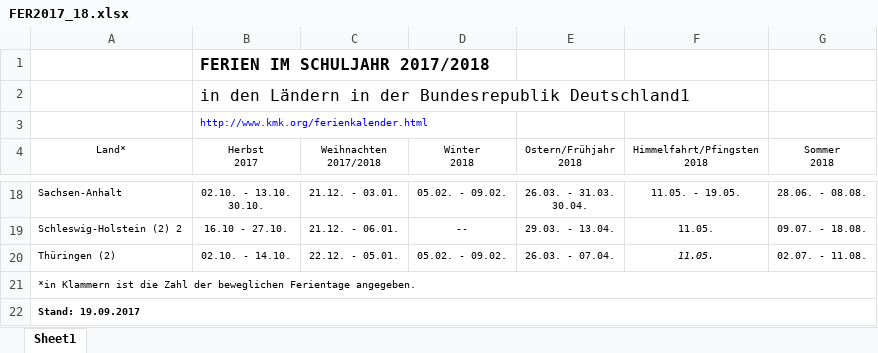
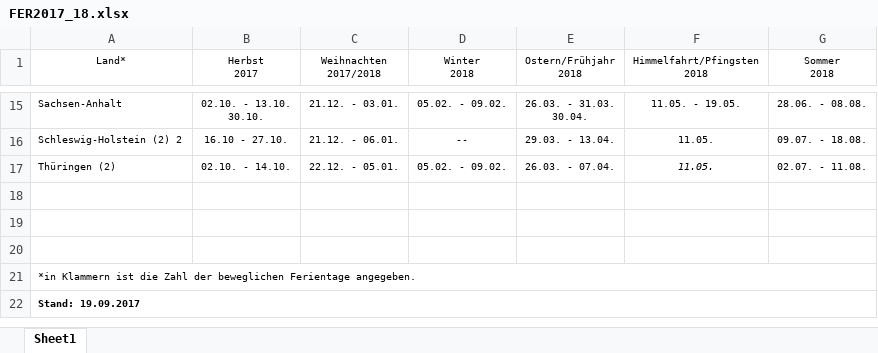
Before and after one commit to Fxvdi/dabi2-project, an Excel workbook: Daten/Schulferien/FER2017_18.xlsx, sheet Sheet1, drawn as a sheet; only a part is shown, gaps mark what is left out; values as stored, in another font and other column widths than the file's, no borders; removed rows and columns are numbered as before the commit, all else as after; the diff names each change by its address in the sheet, - before the commit and + after, or states it on an @@ line.

```diff
--- a/Daten/Schulferien/FER2017_18.xlsx (sheet Sheet1)
+++ b/Daten/Schulferien/FER2017_18.xlsx (sheet Sheet1)
-row 1:  | FERIEN IM SCHULJAHR 2017/2018
-row 2:  | in den Ländern in der Bundesrepublik Deutschland1
-row 3:  | http://www.kmk.org/ferienkalender.html
+row 18: (empty)
+row 19: (empty)
+row 20: (empty)
```
Also changed, not shown: Daten/Schulferien/FER2019_20.xlsx, Daten/Schulferien/FER2020_21.xlsx, 12 other files.
